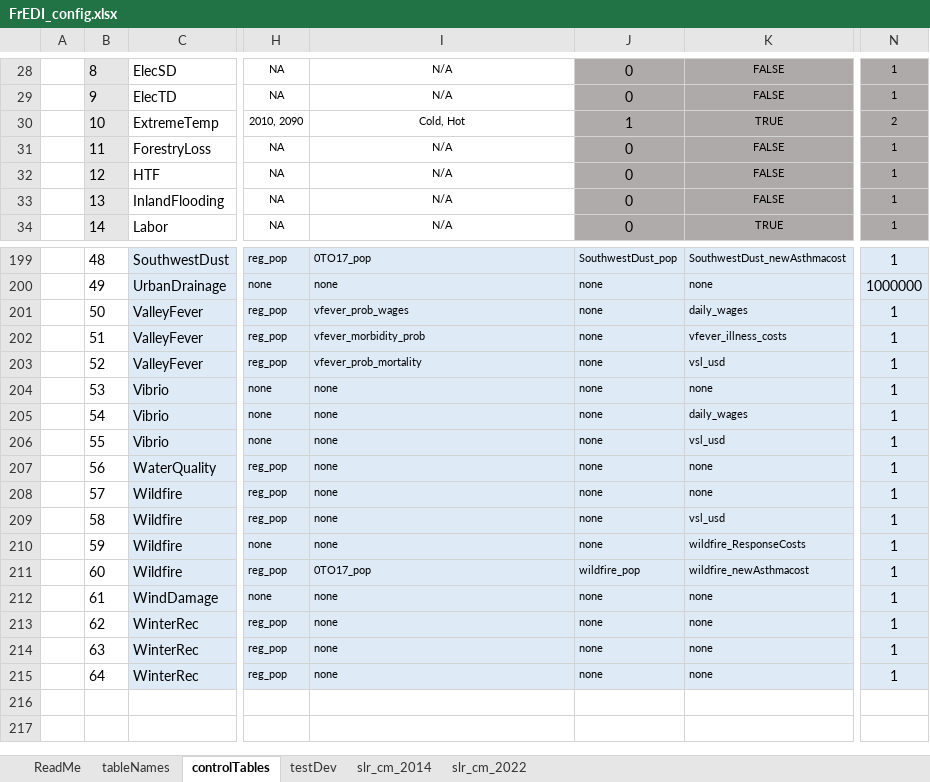
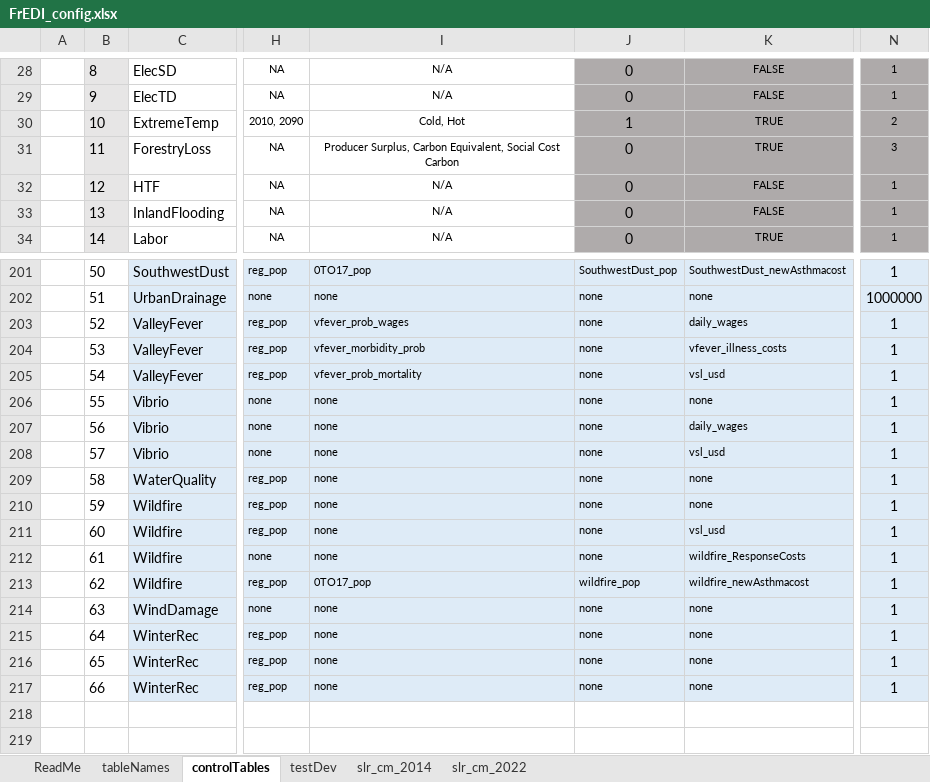
Before and after one commit to USEPA/FrEDI_Data, an Excel workbook: inst/extdata/fredi/FrEDI_config.xlsx, sheet controlTables, drawn as a sheet; only a part is shown, gaps mark what is left out; values as stored, in another font and other column widths than the file's, no borders; conditional formats and table styles not drawn; addresses are those after the commit; the diff covers the shown part only; the diff names each change by its address in the sheet, - before the commit and + after, or states it on an @@ line.

Commit message:
MN Adjustments to Forestry Sector
Changes to state level Forestry. Only include Producer Surplus. Add MtCO2e/year data. Three impactTypes: Producer Surplus, physical sequestered carbon eq, and value of sequestered carbon eq with SCC. tagged physical column with 0 in config Impact Types table column c1 to match other physical columns (Marsh Cseq/Mseq and Outdoor Rec other lost trips). only producer surplus gets gdp/cap scalar (value, not change in value)

```diff
--- a/inst/extdata/fredi/FrEDI_config.xlsx (sheet controlTables)
+++ b/inst/extdata/fredi/FrEDI_config.xlsx (sheet controlTables)
-I31: N/A
+I31: Producer Surplus, Carbon Equivalent, Social Cost Carbon
-K31: FALSE
+K31: TRUE
-N31: 1
+N31: 3
-B201: 48
+B201: 50
-B202: 49
+B202: 51
-B203: 50
+B203: 52
-B204: 51
+B204: 53
-B205: 52
+B205: 54
-B206: 53
+B206: 55
-B207: 54
+B207: 56
-B208: 55
+B208: 57
-B209: 56
+B209: 58
-B210: 57
+B210: 59
-B211: 58
+B211: 60
-B212: 59
+B212: 61
-B213: 60
+B213: 62
-B214: 61
+B214: 63
-B215: 62
+B215: 64
-B216: 63
+B216: 65
-B217: 64
+B217: 66
```
Also changed, not shown: 2 added rows and 28 edited cells elsewhere in this sheet, sheet tableNames, 1 other file.
